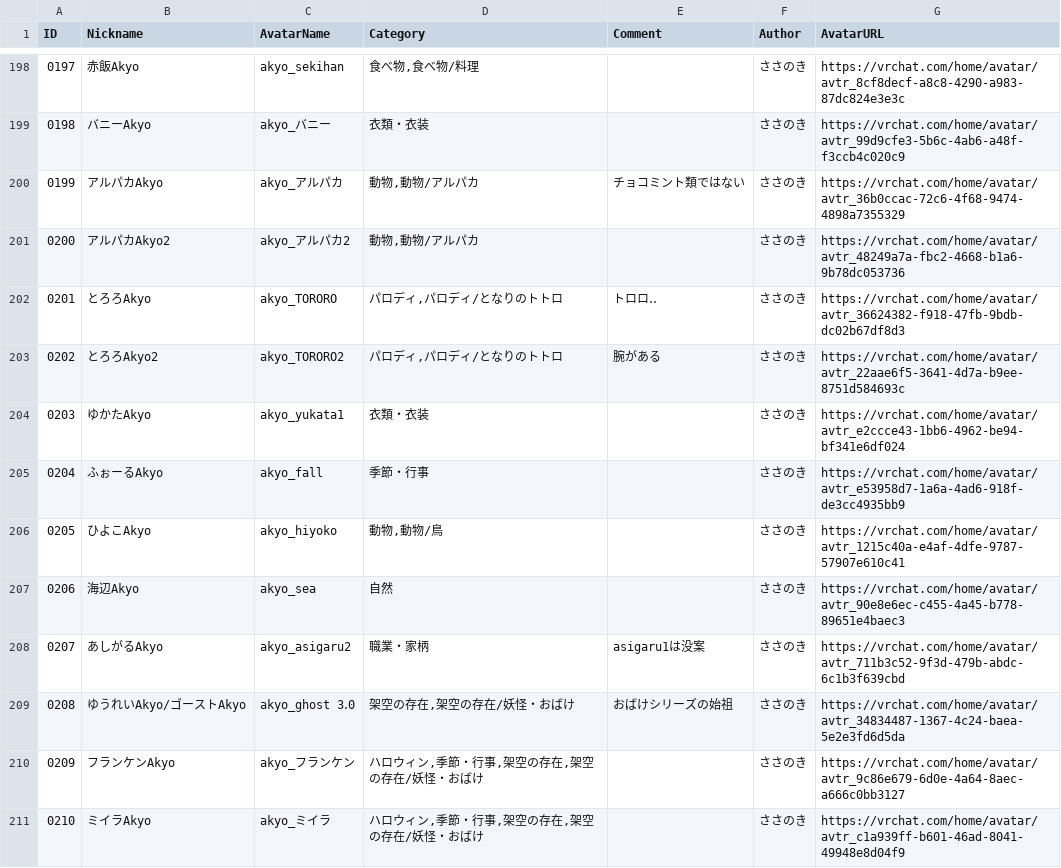
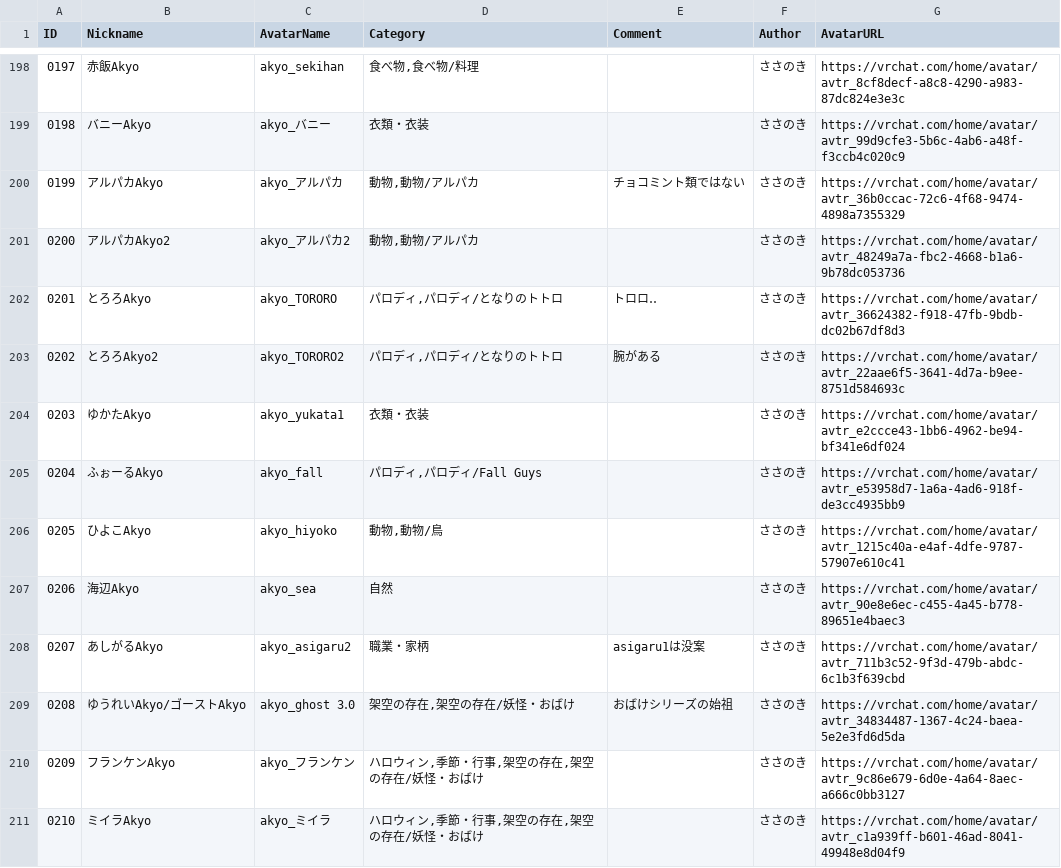
Before and after one commit to rad-vrc/Akyodex, a CSV file: data/akyo-data-ja.csv, drawn as a sheet; only a part is shown, gaps mark what is left out.

Commit message:
fix(data): ふぉーるAkyoカテゴリ修正
- 季節・行事を削除
- パロディとパロディ/Fall Guysを追加

```diff
--- a/data/akyo-data-ja.csv
+++ b/data/akyo-data-ja.csv
@@ -204,3 +204,3 @@
 "0203","ゆかたAkyo","akyo_yukata1","衣類・衣装",,"ささのき","https://vrchat.com/home/avatar/avtr_e2ccce43-1bb6-4962-be94-bf341e6df024"
-"0204","ふぉーるAkyo","akyo_fall","季節・行事",,"ささのき","https://vrchat.com/home/avatar/avtr_e53958d7-1a6a-4ad6-918f-de3cc4935bb9"
+"0204","ふぉーるAkyo","akyo_fall","パロディ,パロディ/Fall Guys",,"ささのき","https://vrchat.com/home/avatar/avtr_e53958d7-1a6a-4ad6-918f-de3cc4935bb9"
 "0205","ひよこAkyo","akyo_hiyoko","動物,動物/鳥",,"ささのき","https://vrchat.com/home/avatar/avtr_1215c40a-e4af-4dfe-9787-57907e610c41"
```
